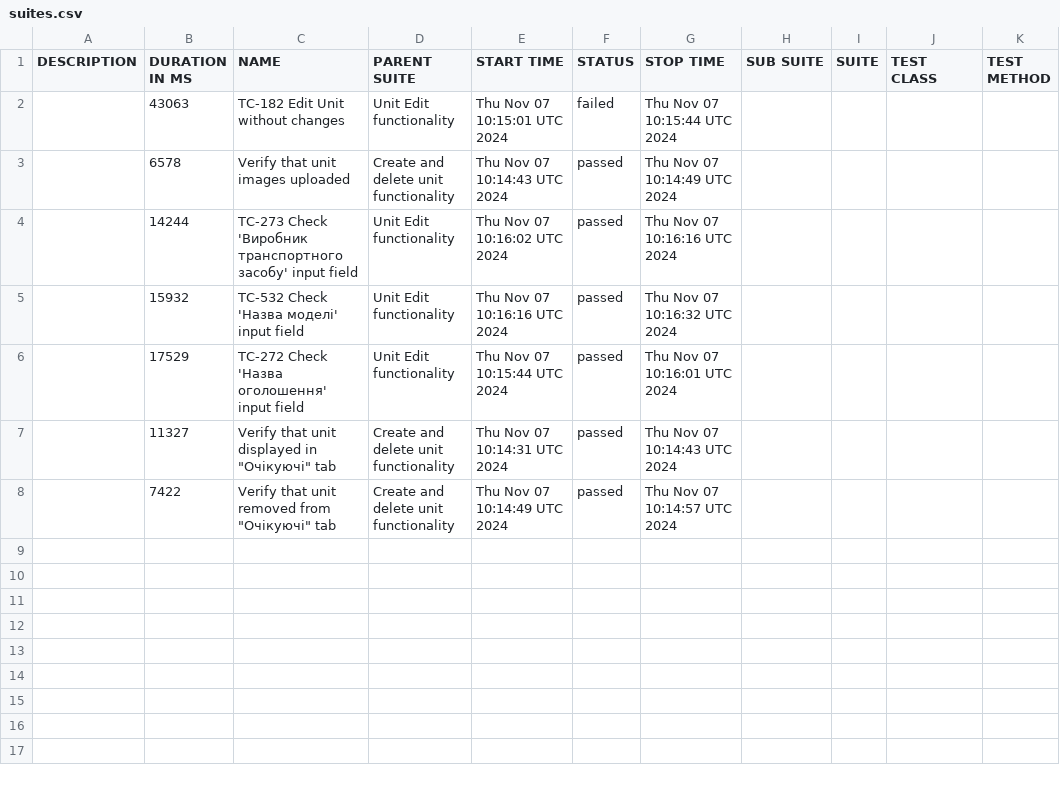
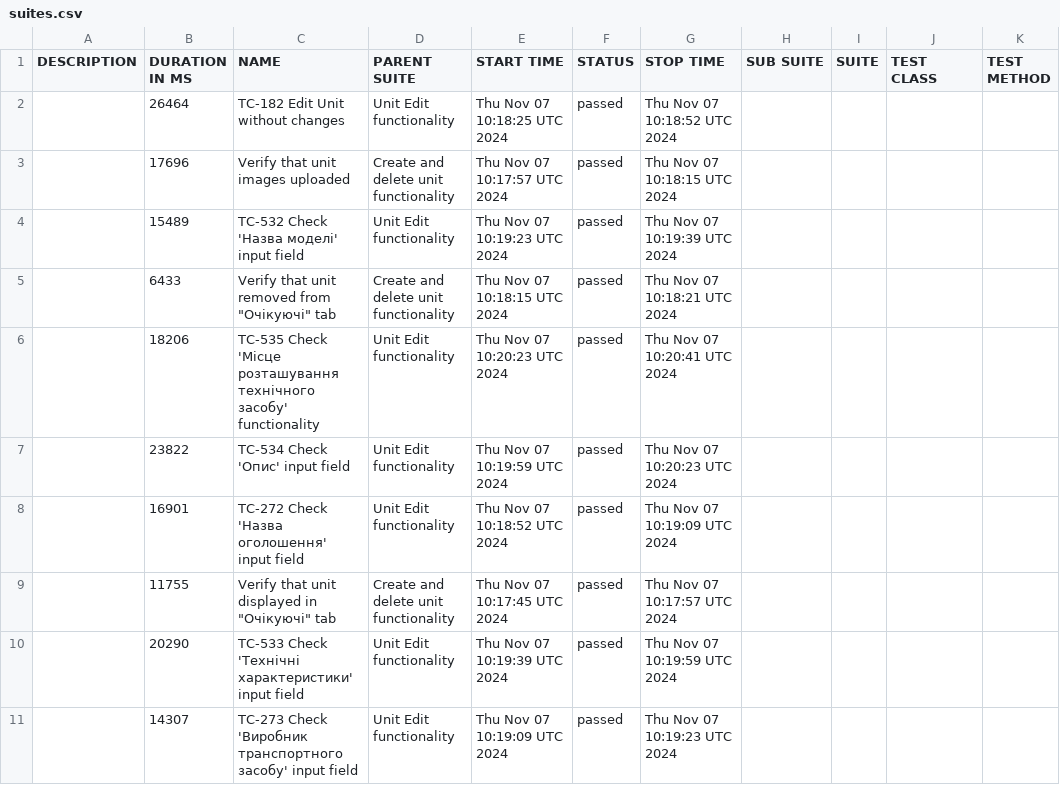
Before and after one commit to haite4/rentzila-cypress, a CSV file: data/suites.csv, drawn as a sheet.

```diff
--- a/data/suites.csv
+++ b/data/suites.csv
@@ -1,8 +1,11 @@
 "DESCRIPTION","DURATION IN MS","NAME","PARENT SUITE","START TIME","STATUS","STOP TIME","SUB SUITE","SUITE","TEST CLASS","TEST METHOD"
-"","43063","TC-182 Edit Unit without changes","Unit Edit functionality","Thu Nov 07 10:15:01 UTC 2024","failed","Thu Nov 07 10:15:44 UTC 2024","","","",""
-"","6578","Verify that unit images uploaded","Create and delete unit functionality","Thu Nov 07 10:14:43 UTC 2024","passed","Thu Nov 07 10:14:49 UTC 2024","","","",""
-"","14244","TC-273 Check 'Виробник транспортного засобу' input field","Unit Edit functionality","Thu Nov 07 10:16:02 UTC 2024","passed","Thu Nov 07 10:16:16 UTC 2024","","","",""
-"","15932","TC-532 Check 'Назва моделі' input field","Unit Edit functionality","Thu Nov 07 10:16:16 UTC 2024","passed","Thu Nov 07 10:16:32 UTC 2024","","","",""
-"","17529","TC-272 Check 'Назва оголошення' input field","Unit Edit functionality","Thu Nov 07 10:15:44 UTC 2024","passed","Thu Nov 07 10:16:01 UTC 2024","","","",""
-"","11327","Verify that unit displayed in ""Очікуючі"" tab","Create and delete unit functionality","Thu Nov 07 10:14:31 UTC 2024","passed","Thu Nov 07 10:14:43 UTC 2024","","","",""
-"","7422","Verify that unit removed from ""Очікуючі"" tab","Create and delete unit functionality","Thu Nov 07 10:14:49 UTC 2024","passed","Thu Nov 07 10:14:57 UTC 2024","","","",""
+"","26464","TC-182 Edit Unit without changes","Unit Edit functionality","Thu Nov 07 10:18:25 UTC 2024","passed","Thu Nov 07 10:18:52 UTC 2024","","","",""
+"","17696","Verify that unit images uploaded","Create and delete unit functionality","Thu Nov 07 10:17:57 UTC 2024","passed","Thu Nov 07 10:18:15 UTC 2024","","","",""
+"","15489","TC-532 Check 'Назва моделі' input field","Unit Edit functionality","Thu Nov 07 10:19:23 UTC 2024","passed","Thu Nov 07 10:19:39 UTC 2024","","","",""
+"","6433","Verify that unit removed from ""Очікуючі"" tab","Create and delete unit functionality","Thu Nov 07 10:18:15 UTC 2024","passed","Thu Nov 07 10:18:21 UTC 2024","","","",""
+"","18206","TC-535 Check 'Місце розташування технічного засобу' functionality","Unit Edit functionality","Thu Nov 07 10:20:23 UTC 2024","passed","Thu Nov 07 10:20:41 UTC 2024","","","",""
+"","23822","TC-534 Check 'Опис' input field","Unit Edit functionality","Thu Nov 07 10:19:59 UTC 2024","passed","Thu Nov 07 10:20:23 UTC 2024","","","",""
+"","16901","TC-272 Check 'Назва оголошення' input field","Unit Edit functionality","Thu Nov 07 10:18:52 UTC 2024","passed","Thu Nov 07 10:19:09 UTC 2024","","","",""
+"","11755","Verify that unit displayed in ""Очікуючі"" tab","Create and delete unit functionality","Thu Nov 07 10:17:45 UTC 2024","passed","Thu Nov 07 10:17:57 UTC 2024","","","",""
+"","20290","TC-533 Check 'Технічні характеристики' input field","Unit Edit functionality","Thu Nov 07 10:19:39 UTC 2024","passed","Thu Nov 07 10:19:59 UTC 2024","","","",""
+"","14307","TC-273 Check 'Виробник транспортного засобу' input field","Unit Edit functionality","Thu Nov 07 10:19:09 UTC 2024","passed","Thu Nov 07 10:19:23 UTC 2024","","","",""
```
Also changed, not shown: 44 other files.
